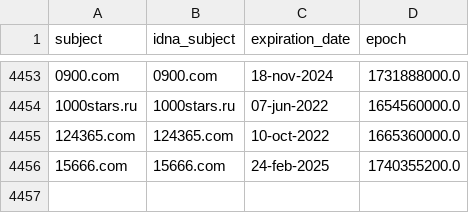
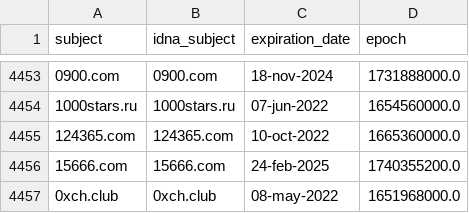
Before and after one commit to mypdns/dead-hosts, a CSV file: .pyfunceble/whois.csv, drawn as a sheet; only a part is shown, gaps mark what is left out; the diff names each change by its address in the sheet, - before the commit and + after, or states it on an @@ line.

```diff
--- a/.pyfunceble/whois.csv
+++ b/.pyfunceble/whois.csv
+row 4457: 0xch.club | 0xch.club | 08-may-2022 | 1651968000.0
```
Also changed, not shown: .pyfunceble/inactive.csv, 11 other files.
